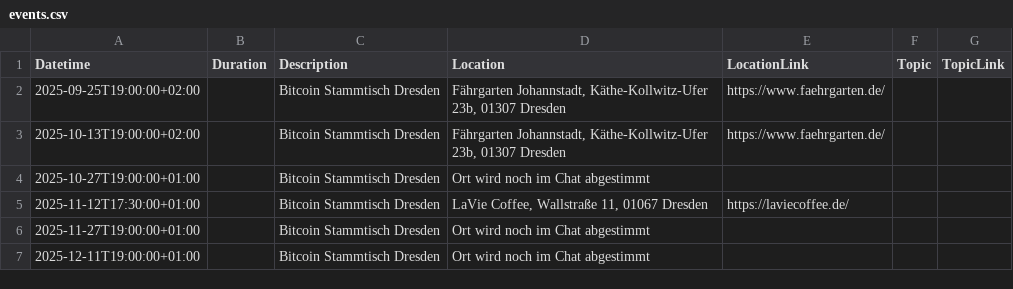
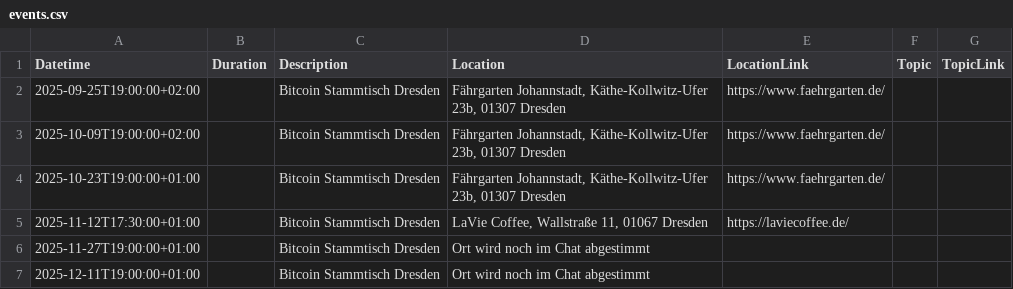
Before and after one commit to Bitcoin-Dresden/bitcoin-dresden.github.io, a CSV file: events.csv, drawn as a sheet.

```diff
--- a/events.csv
+++ b/events.csv
@@ -2,4 +2,4 @@ Datetime|Duration|Description|Location|LocationLink|Topic|TopicLink
 2025-09-25T19:00:00+02:00||Bitcoin Stammtisch Dresden|Fährgarten Johannstadt, Käthe-Kollwitz-Ufer 23b, 01307 Dresden|https://www.faehrgarten.de/||
-2025-10-13T19:00:00+02:00||Bitcoin Stammtisch Dresden|Fährgarten Johannstadt, Käthe-Kollwitz-Ufer 23b, 01307 Dresden|https://www.faehrgarten.de/||
-2025-10-27T19:00:00+01:00||Bitcoin Stammtisch Dresden|Ort wird noch im Chat abgestimmt|||
+2025-10-09T19:00:00+02:00||Bitcoin Stammtisch Dresden|Fährgarten Johannstadt, Käthe-Kollwitz-Ufer 23b, 01307 Dresden|https://www.faehrgarten.de/||
+2025-10-23T19:00:00+01:00||Bitcoin Stammtisch Dresden|Fährgarten Johannstadt, Käthe-Kollwitz-Ufer 23b, 01307 Dresden|https://www.faehrgarten.de/||
 2025-11-12T17:30:00+01:00||Bitcoin Stammtisch Dresden|LaVie Coffee, Wallstraße 11, 01067 Dresden|https://laviecoffee.de/||
```
Also changed, not shown: 2 other files.
